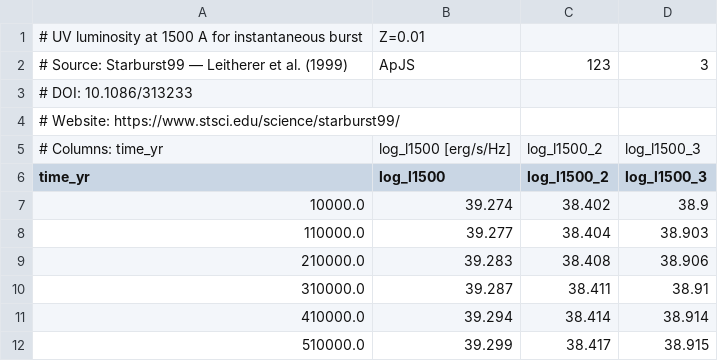
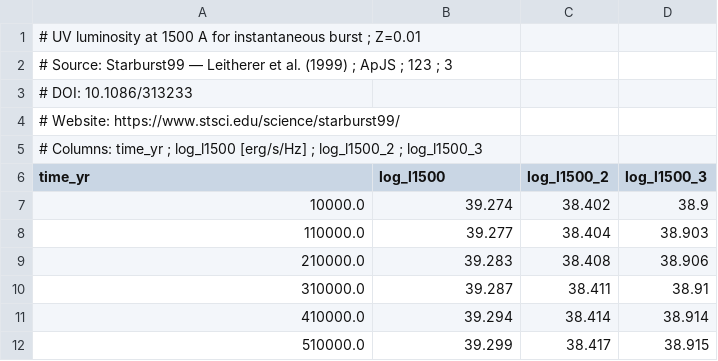
Before and after one commit to LauraSommovigo/dust_JWST_highz, a CSV file: data/L1500_inst_Z001.csv, drawn as a sheet; only a part is shown; removed rows and columns are numbered as before the commit, all else as after; the diff names each change by its address in the sheet, - before the commit and + after, or states it on an @@ line.

```diff
--- a/data/L1500_inst_Z001.csv
+++ b/data/L1500_inst_Z001.csv
-row 1: # UV luminosity at 1500 A for instantaneous burst | Z=0.01
-row 2: # Source: Starburst99 — Leitherer et al. (1999) | ApJS | 123 | 3
+row 1: # UV luminosity at 1500 A for instantaneous burst ; Z=0.01
+row 2: # Source: Starburst99 — Leitherer et al. (1999) ; ApJS ; 123 ; 3
-row 5: # Columns: time_yr | log_l1500 [erg/s/Hz] | log_l1500_2 | log_l1500_3
+row 5: # Columns: time_yr ; log_l1500 [erg/s/Hz] ; log_l1500_2 ; log_l1500_3
```
Also changed, not shown: data/Bouwens21_z2-9.csv, data/L1500_cont_Z001.csv, 17 other files.
